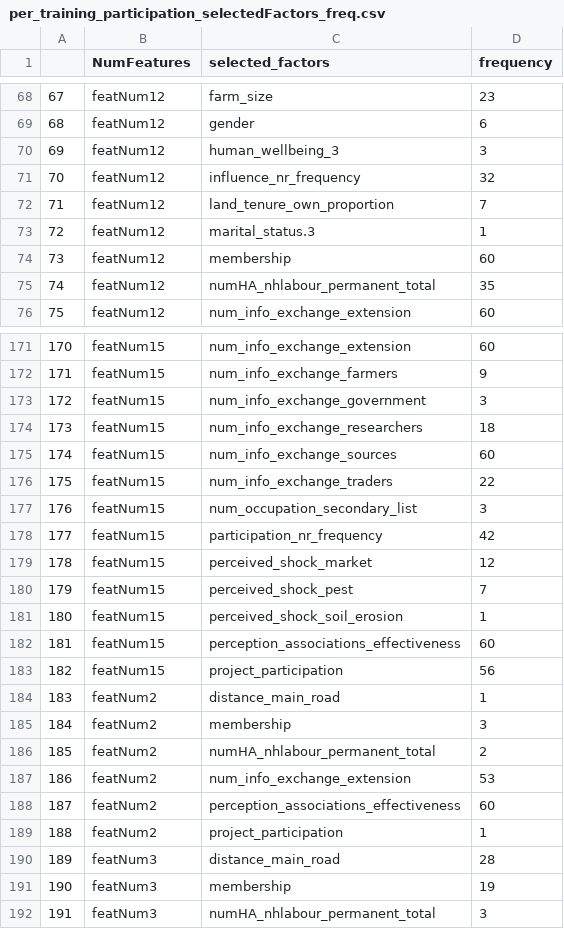
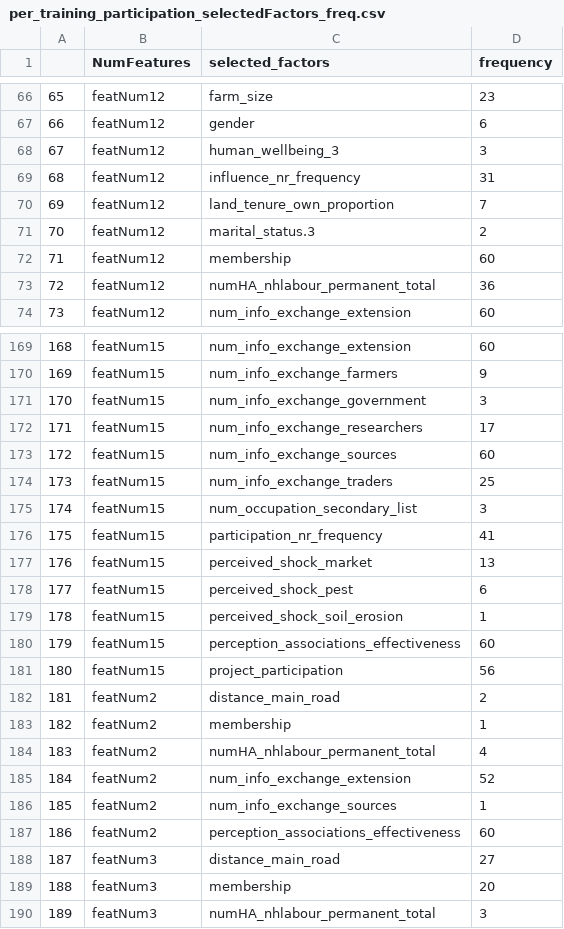
Before and after one commit to andreacsanchezb10/HOLPA_factors_influencing_adoption_dfs, a CSV file: results/per/indirect/per_training_participation_selectedFactors_freq.csv, drawn as a sheet; only a part is shown, gaps mark what is left out; removed rows and columns are numbered as before the commit, all else as after; the diff covers the shown part only; the diff names each change by its address in the sheet, - before the commit and + after, or states it on an @@ line.

```diff
--- a/results/per/indirect/per_training_participation_selectedFactors_freq.csv
+++ b/results/per/indirect/per_training_participation_selectedFactors_freq.csv
@@ column A renumbered from row 3 down @@
-D69 (frequency): 32
+D69 (frequency): 31
-D71 (frequency): 1
+D71 (frequency): 2
-D73 (frequency): 35
+D73 (frequency): 36
-D172 (frequency): 18
+D172 (frequency): 17
-D174 (frequency): 22
+D174 (frequency): 25
-D176 (frequency): 42
+D176 (frequency): 41
-D177 (frequency): 12
+D177 (frequency): 13
-D178 (frequency): 7
+D178 (frequency): 6
-D182 (frequency): 1
+D182 (frequency): 2
-D183 (frequency): 3
+D183 (frequency): 1
-D184 (frequency): 2
+D184 (frequency): 4
-D185 (frequency): 53
+D185 (frequency): 52
+row 186: 185 | featNum2 | num_info_exchange_sources | 1
-row 189: 188 | featNum2 | project_participation | 1
-D188 (frequency): 28
+D188 (frequency): 27
-D189 (frequency): 19
+D189 (frequency): 20
```
Also changed, not shown: 2 removed rows and 96 edited cells elsewhere in this file, results/per/indirect/per_training_participation_accValAllFuzzyForest.csv, results/per/indirect/per_training_participation_accValAllRandomForest.csv, 4 other files.
